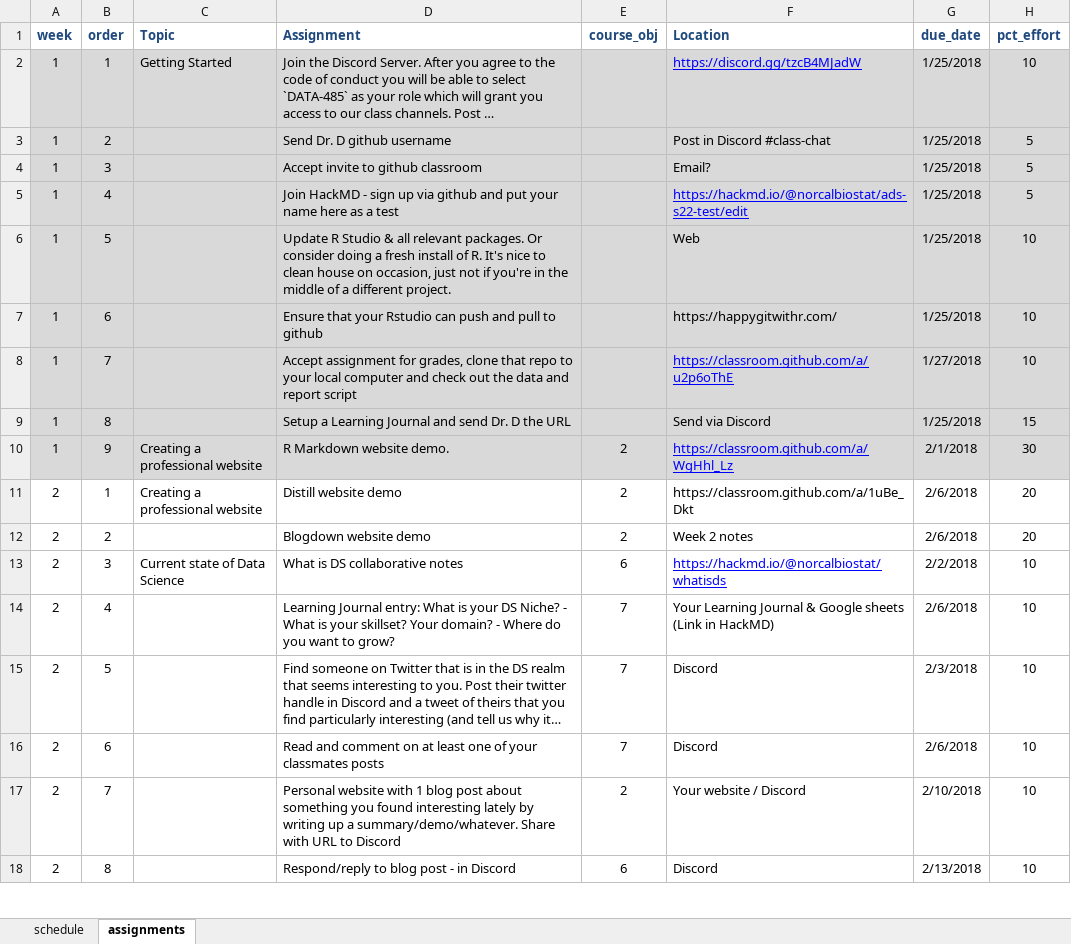
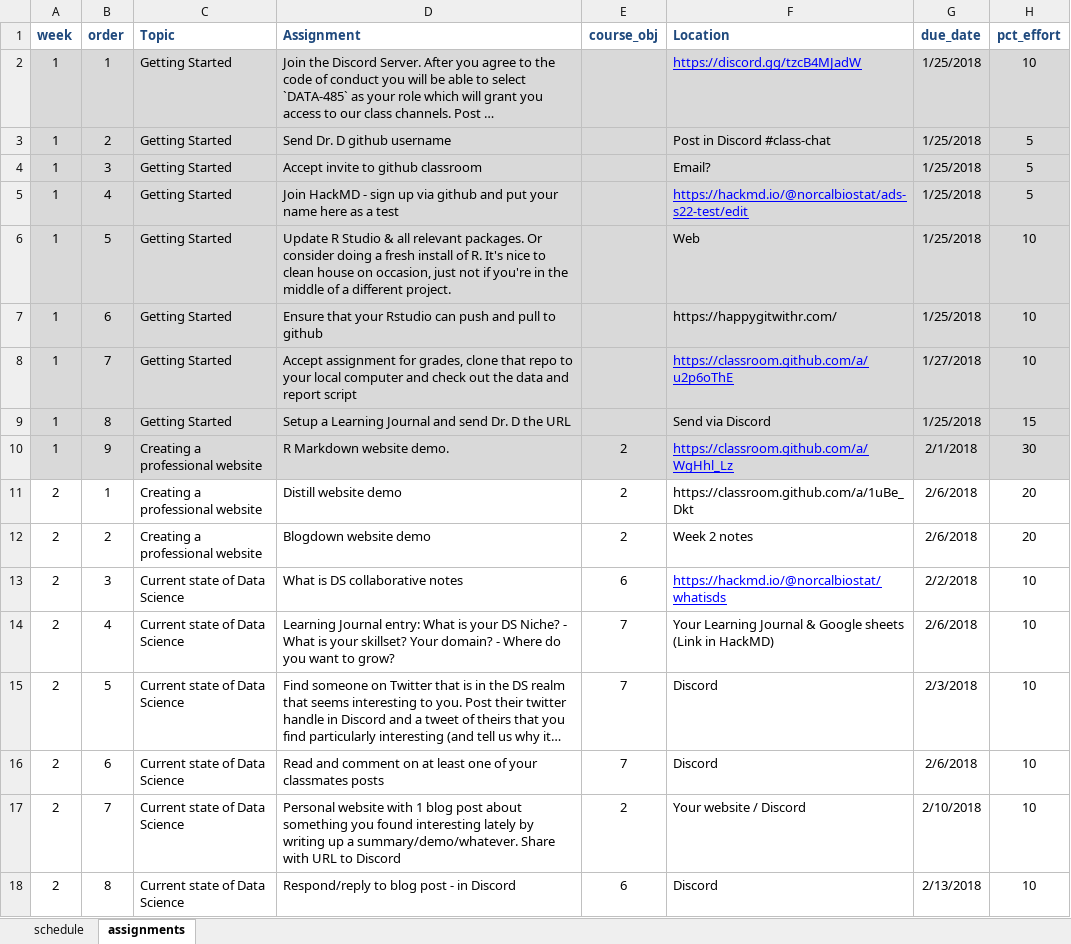
Before and after one commit to norcalbiostat/ADS, an Excel workbook: schedule_485.xlsx, sheet assignments, drawn as a sheet; only a part is shown; long unchanged cells end in …; values as stored, in another font and other column widths than the file's, no borders; conditional formats not drawn; the diff covers the shown part only; the diff names each change by its address in the sheet, - before the commit and + after, or states it on an @@ line.

```diff
--- a/schedule_485.xlsx (sheet assignments)
+++ b/schedule_485.xlsx (sheet assignments)
-C3:C9 (Topic): (empty)
+C3:C9 (Topic): Getting Started
-C12 (Topic): (empty)
+C12 (Topic): Creating a professional website
-C14:C18 (Topic): (empty)
+C14:C18 (Topic): Current state of Data Science
```
Also changed, not shown: 5 added rows, 6 removed rows and 7 edited cells elsewhere in this sheet, sheet schedule, 21 other files.
